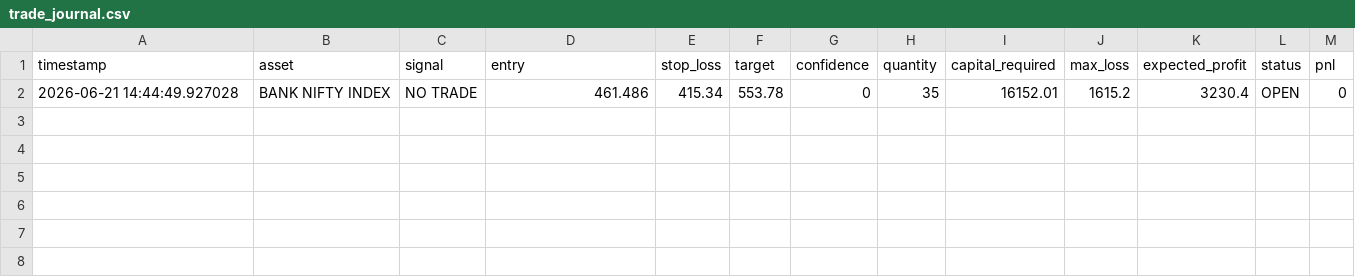
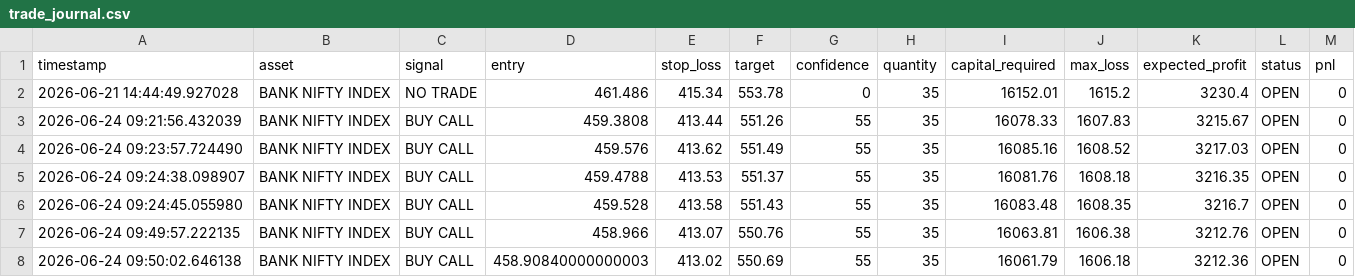
Before and after one commit to CPTMohit/FinTech_Risk_Engine, a CSV file: trade_journal.csv, drawn as a sheet; the diff names each change by its address in the sheet, - before the commit and + after, or states it on an @@ line.

```diff
--- a/trade_journal.csv
+++ b/trade_journal.csv
+row 3: 2026-06-24 09:21:56.432039 | BANK NIFTY INDEX | BUY CALL | 459.3808 | 413.44 | 551.26 | 55 | 35 | 16078.33 | 1607.83 | 3215.67 | OPEN | 0
+row 4: 2026-06-24 09:23:57.724490 | BANK NIFTY INDEX | BUY CALL | 459.576 | 413.62 | 551.49 | 55 | 35 | 16085.16 | 1608.52 | 3217.03 | OPEN | 0
+row 5: 2026-06-24 09:24:38.098907 | BANK NIFTY INDEX | BUY CALL | 459.4788 | 413.53 | 551.37 | 55 | 35 | 16081.76 | 1608.18 | 3216.35 | OPEN | 0
+row 6: 2026-06-24 09:24:45.055980 | BANK NIFTY INDEX | BUY CALL | 459.528 | 413.58 | 551.43 | 55 | 35 | 16083.48 | 1608.35 | 3216.7 | OPEN | 0
+row 7: 2026-06-24 09:49:57.222135 | BANK NIFTY INDEX | BUY CALL | 458.966 | 413.07 | 550.76 | 55 | 35 | 16063.81 | 1606.38 | 3212.76 | OPEN | 0
+row 8: 2026-06-24 09:50:02.646138 | BANK NIFTY INDEX | BUY CALL | 458.90840000000003 | 413.02 | 550.69 | 55 | 35 | 16061.79 | 1606.18 | 3212.36 | OPEN | 0
```
Also changed, not shown: 4 other files.
